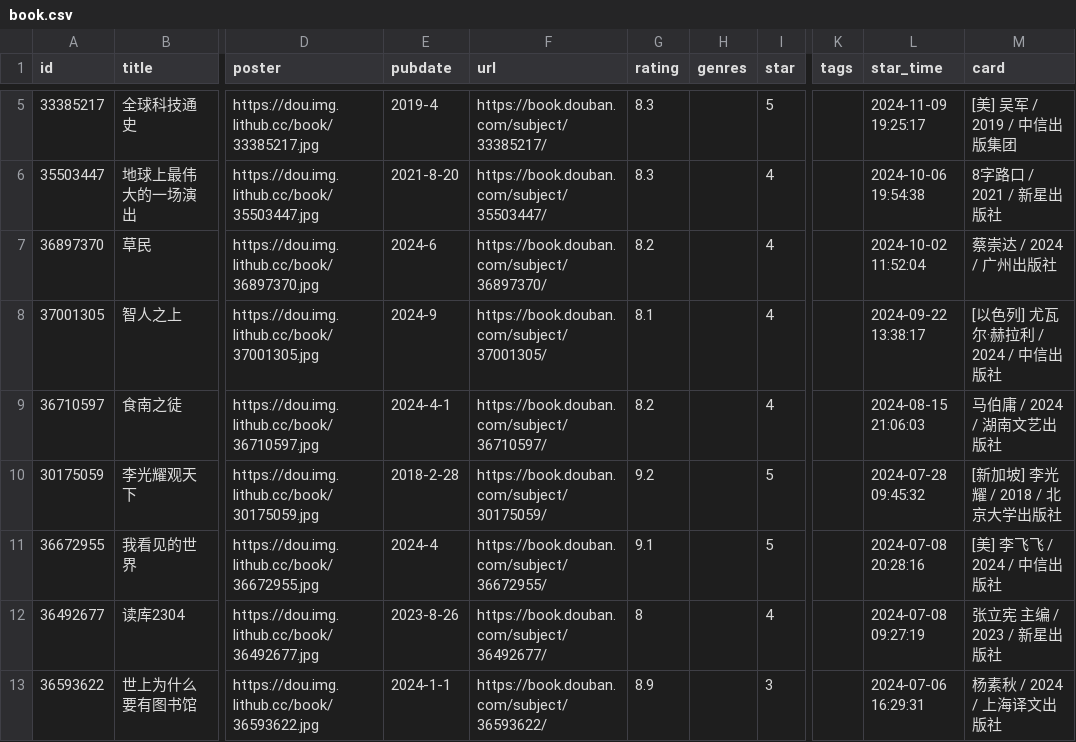
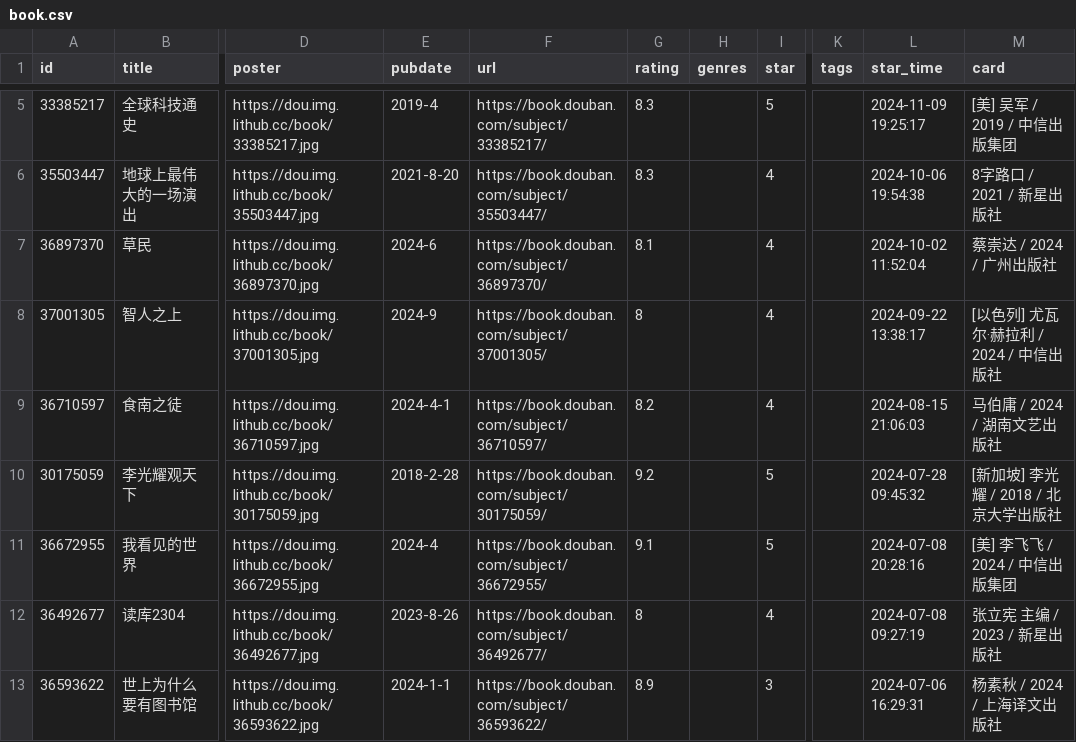
Before and after one commit to jamxe/immmmm, a CSV file: data/douban/book.csv, drawn as a sheet; only a part is shown, gaps mark what is left out; the diff names each change by its address in the sheet, - before the commit and + after, or states it on an @@ line.

Commit message:
chore: update douban data

```diff
--- a/data/douban/book.csv
+++ b/data/douban/book.csv
-G7 (rating): 8.2
+G7 (rating): 8.1
-G8 (rating): 8.1
+G8 (rating): 8
-M11 (card): [美] 李飞飞 / 2024 / 中信出版社
+M11 (card): [美] 李飞飞 / 2024 / 中信出版集团
```
